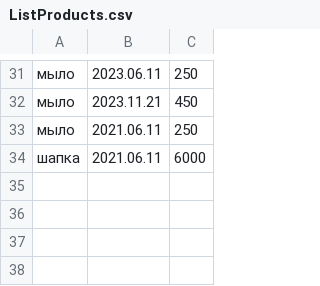
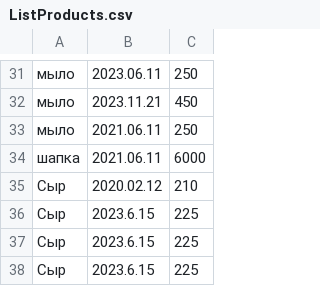
Before and after one commit to Referial/PersonalFinanceManager, a CSV file: ListProducts.csv, drawn as a sheet; only a part is shown, gaps mark what is left out; the diff names each change by its address in the sheet, - before the commit and + after, or states it on an @@ line.

```diff
--- a/ListProducts.csv
+++ b/ListProducts.csv
+row 35: Сыр | 2020.02.12 | 210
+row 36: Сыр | 2023.6.15 | 225
+row 37: Сыр | 2023.6.15 | 225
+row 38: Сыр | 2023.6.15 | 225
```
Also changed, not shown: 2 other files.
